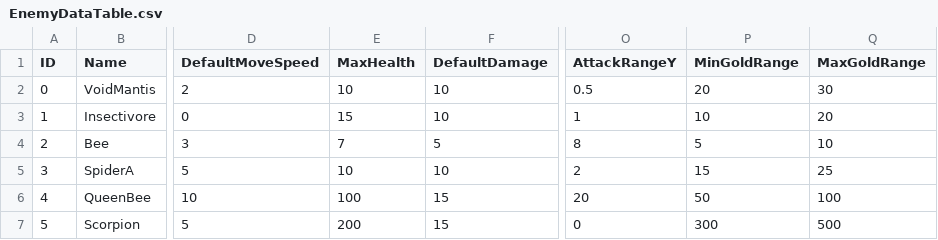
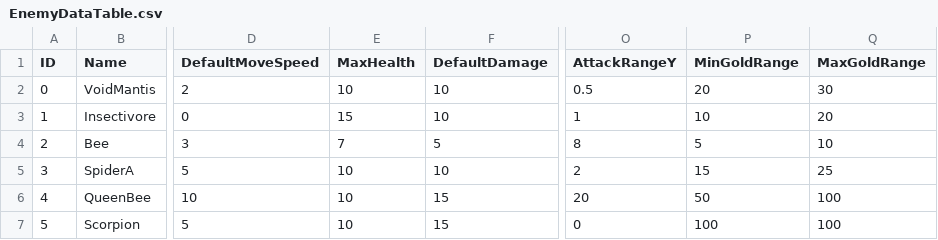
Before and after one commit to Haloqe/Project_Nabi, a CSV file: Assets/StreamingAssets/Tables/EnemyDataTable.csv, drawn as a sheet; only a part is shown, gaps mark what is left out; the diff names each change by its address in the sheet, - before the commit and + after, or states it on an @@ line.

```diff
--- a/Assets/StreamingAssets/Tables/EnemyDataTable.csv
+++ b/Assets/StreamingAssets/Tables/EnemyDataTable.csv
-E6 (MaxHealth): 100
+E6 (MaxHealth): 10
-E7 (MaxHealth): 200
+E7 (MaxHealth): 10
-P7 (MinGoldRange): 300
+P7 (MinGoldRange): 100
-Q7 (MaxGoldRange): 500
+Q7 (MaxGoldRange): 100
```
Also changed, not shown: 10 other files.
